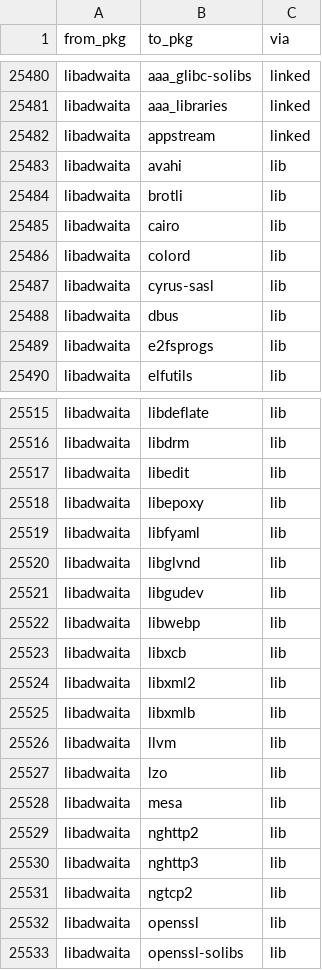
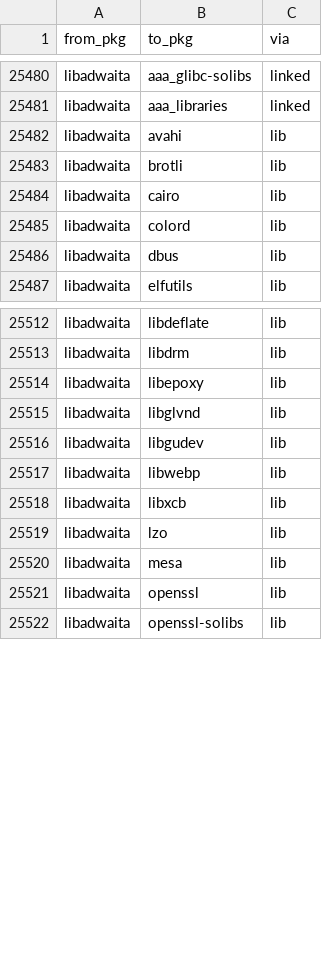
Before and after one commit to rizitis/Slackware64-Current-sofiles, a TSV file: depgraph.closure.tsv, drawn as a sheet; only a part is shown, gaps mark what is left out; the diff covers the shown part only; the diff names each change by its address in the sheet, - before the commit and + after, or states it on an @@ line.

```diff
--- a/depgraph.closure.tsv
+++ b/depgraph.closure.tsv
-row 25482: libadwaita | appstream | linked
-row 25487: libadwaita | cyrus-sasl | lib
-row 25489: libadwaita | e2fsprogs | lib
-row 25517: libadwaita | libedit | lib
-row 25519: libadwaita | libfyaml | lib
-row 25524: libadwaita | libxml2 | lib
-row 25525: libadwaita | libxmlb | lib
-row 25526: libadwaita | llvm | lib
-row 25529: libadwaita | nghttp2 | lib
-row 25530: libadwaita | nghttp3 | lib
-row 25531: libadwaita | ngtcp2 | lib
```
Also changed, not shown: 11 removed rows elsewhere in this file, 6 other files.
